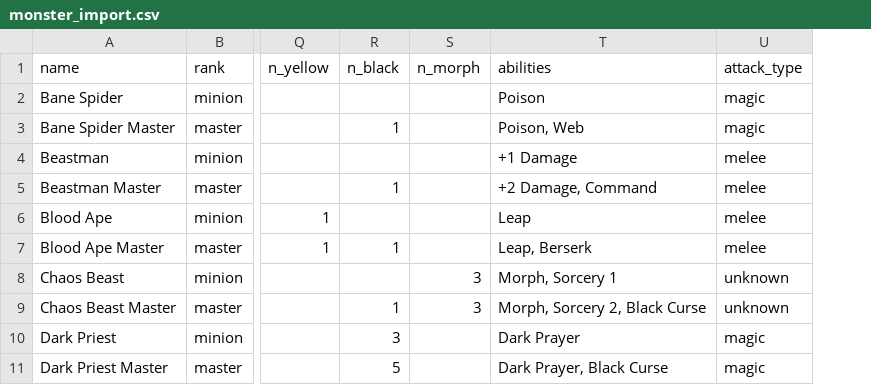
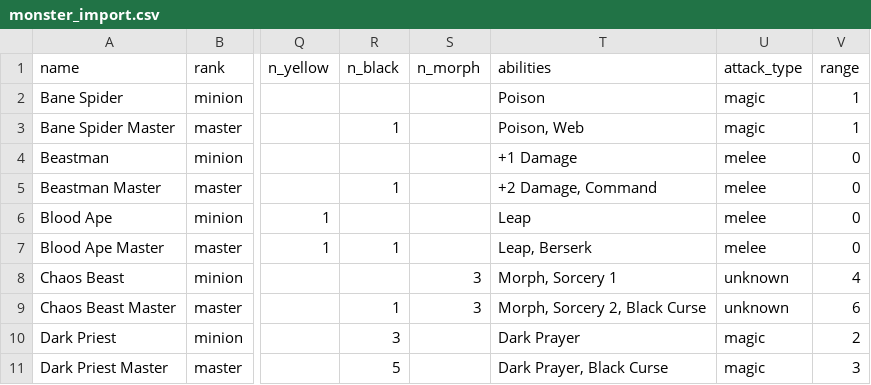
Before and after one commit to KevinCarr42/Descent_AI, a CSV file: monster_import.csv, drawn as a sheet; only a part is shown, gaps mark what is left out; the diff names each change by its address in the sheet, - before the commit and + after, or states it on an @@ line.

```diff
--- a/monster_import.csv
+++ b/monster_import.csv
+column V (range), rows 2-11: 1 | 1 | 0 | 0 | 0 | 0 | 4 | 6 | 2 | 3
```
Also changed, not shown: archetype_import.csv, 2 other files.
